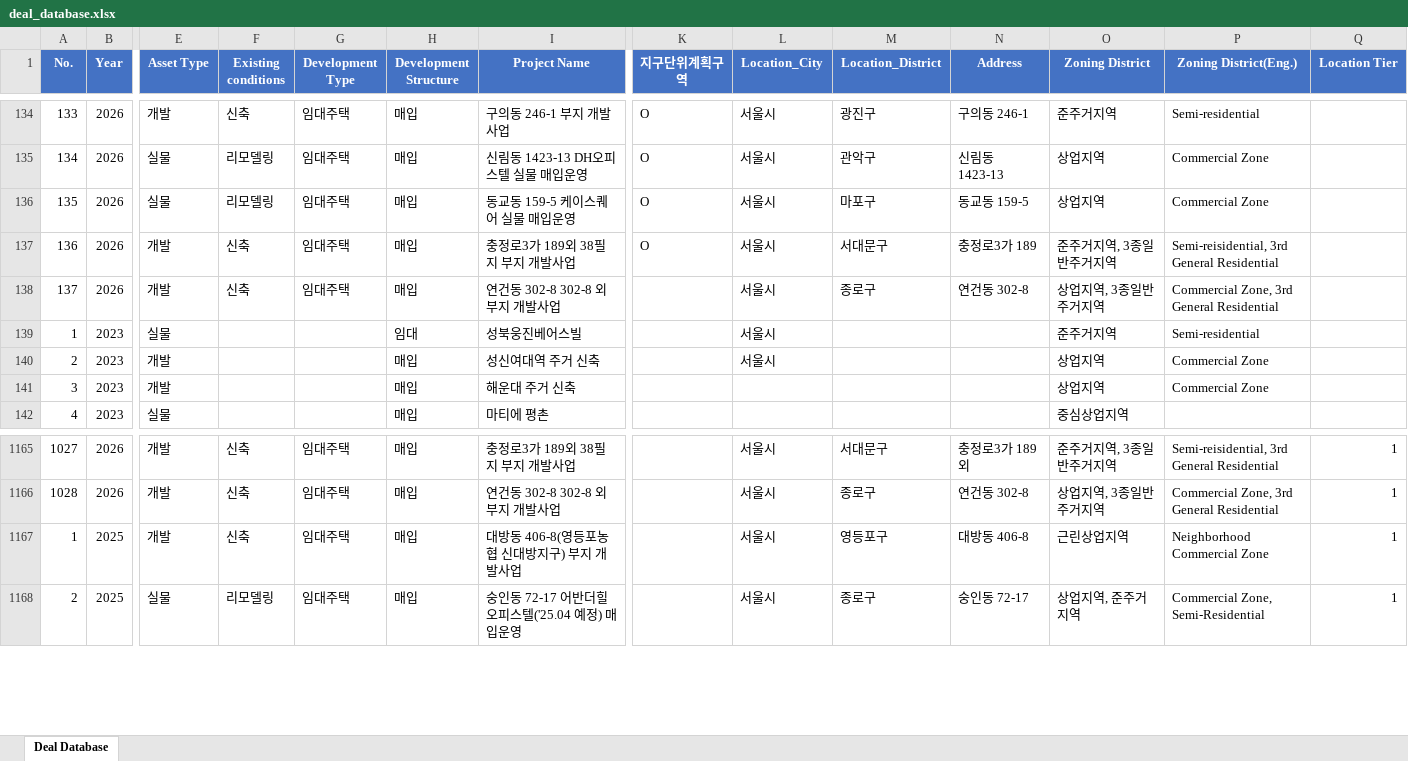
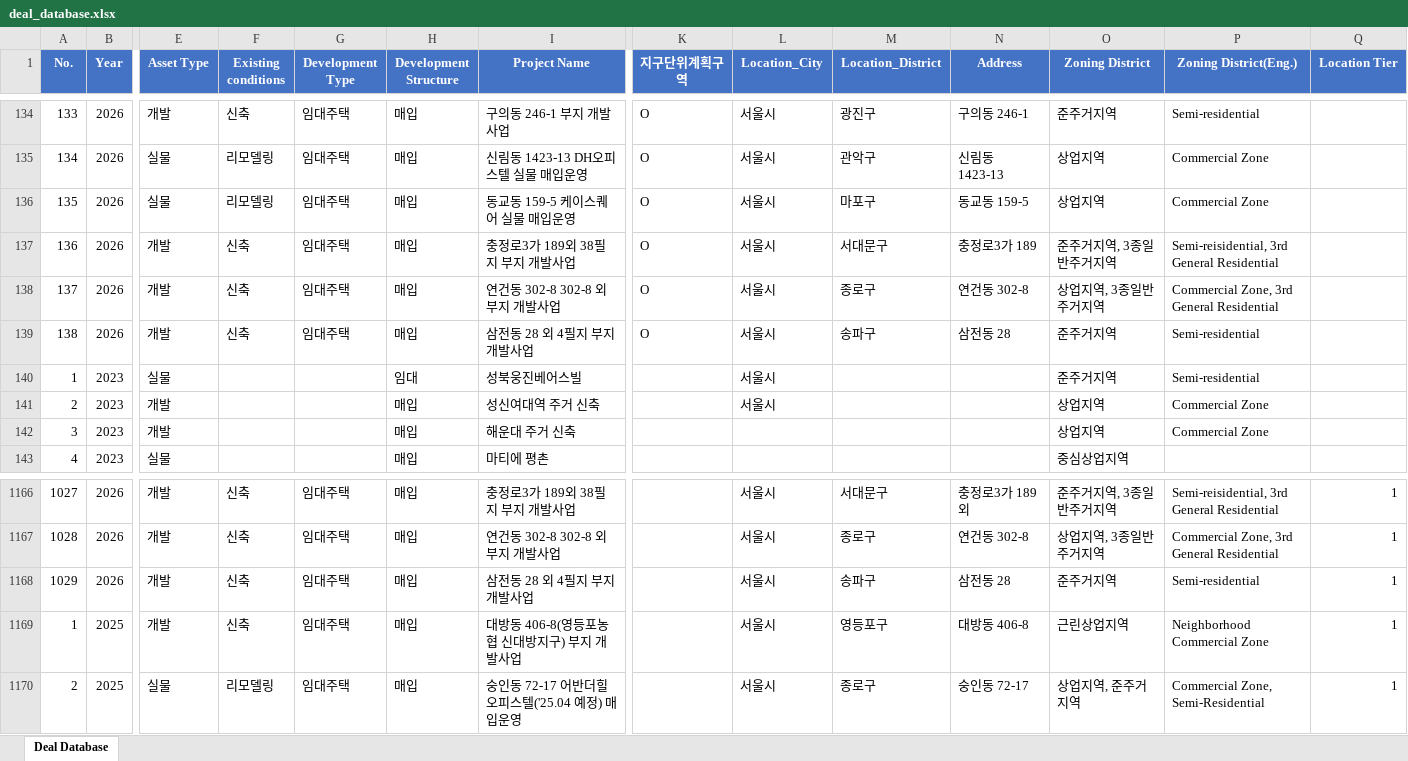
Before and after one commit to royantal/dealmap, an Excel workbook: deal_database.xlsx, sheet Deal Database, drawn as a sheet; only a part is shown, gaps mark what is left out; values as stored, in another font and other column widths than the file's, no borders; rows hold the shown columns only; the diff names each change by its address in the sheet, - before the commit and + after, or states it on an @@ line.

Commit message:
Auto-update deal database (2026-03-30 08:30)

```diff
--- a/deal_database.xlsx (sheet Deal Database)
+++ b/deal_database.xlsx (sheet Deal Database)
-K138 (지구단위계획구역): (empty)
+K138 (지구단위계획구역): O
+row 139: 138 | 2026 | 개발 | 신축 | 임대주택 | 매입 | 삼전동 28 외 4필지 부지 개발사업 | O | 서울시 | 송파구 | 삼전동 28 | 준주거지역 | Semi-residential
+row 1168: 1029 | 2026 | 개발 | 신축 | 임대주택 | 매입 | 삼전동 28 외 4필지 부지 개발사업 |  | 서울시 | 송파구 | 삼전동 28 | 준주거지역 | Semi-residential | 1
```
Also changed, not shown: 1 other file.
